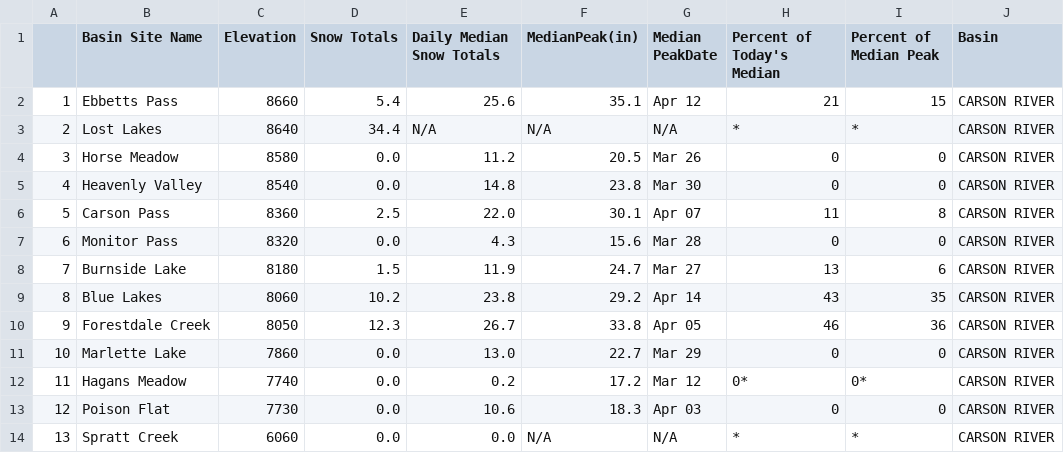
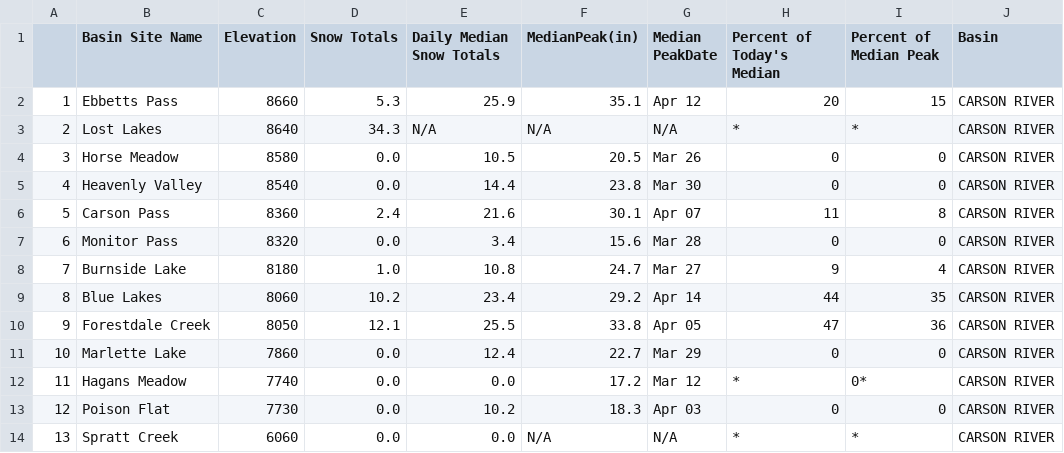
Before and after one commit to abcotvdata/CA-weather-tracker, a CSV file: carson_river.csv, drawn as a sheet.

```diff
--- a/carson_river.csv
+++ b/carson_river.csv
@@ -1,14 +1,14 @@
 "","Basin  Site Name","Elevation","Snow Totals","Daily Median Snow Totals","MedianPeak(in)","Median PeakDate","Percent of Today's Median","Percent of Median Peak","Basin"
-"1","Ebbetts Pass","8660","5.4","25.6","35.1","Apr 12","21","15","CARSON RIVER"
-"2","Lost Lakes","8640","34.4","N/A","N/A","N/A","*","*","CARSON RIVER"
-"3","Horse Meadow","8580","0.0","11.2","20.5","Mar 26","0","0","CARSON RIVER"
-"4","Heavenly Valley","8540","0.0","14.8","23.8","Mar 30","0","0","CARSON RIVER"
-"5","Carson Pass","8360","2.5","22.0","30.1","Apr 07","11","8","CARSON RIVER"
-"6","Monitor Pass","8320","0.0","4.3","15.6","Mar 28","0","0","CARSON RIVER"
-"7","Burnside Lake","8180","1.5","11.9","24.7","Mar 27","13","6","CARSON RIVER"
-"8","Blue Lakes","8060","10.2","23.8","29.2","Apr 14","43","35","CARSON RIVER"
-"9","Forestdale Creek","8050","12.3","26.7","33.8","Apr 05","46","36","CARSON RIVER"
-"10","Marlette Lake","7860","0.0","13.0","22.7","Mar 29","0","0","CARSON RIVER"
-"11","Hagans Meadow","7740","0.0","0.2","17.2","Mar 12","0*","0*","CARSON RIVER"
-"12","Poison Flat","7730","0.0","10.6","18.3","Apr 03","0","0","CARSON RIVER"
+"1","Ebbetts Pass","8660","5.3","25.9","35.1","Apr 12","20","15","CARSON RIVER"
+"2","Lost Lakes","8640","34.3","N/A","N/A","N/A","*","*","CARSON RIVER"
+"3","Horse Meadow","8580","0.0","10.5","20.5","Mar 26","0","0","CARSON RIVER"
+"4","Heavenly Valley","8540","0.0","14.4","23.8","Mar 30","0","0","CARSON RIVER"
+"5","Carson Pass","8360","2.4","21.6","30.1","Apr 07","11","8","CARSON RIVER"
+"6","Monitor Pass","8320","0.0","3.4","15.6","Mar 28","0","0","CARSON RIVER"
+"7","Burnside Lake","8180","1.0","10.8","24.7","Mar 27","9","4","CARSON RIVER"
+"8","Blue Lakes","8060","10.2","23.4","29.2","Apr 14","44","35","CARSON RIVER"
+"9","Forestdale Creek","8050","12.1","25.5","33.8","Apr 05","47","36","CARSON RIVER"
+"10","Marlette Lake","7860","0.0","12.4","22.7","Mar 29","0","0","CARSON RIVER"
+"11","Hagans Meadow","7740","0.0","0.0","17.2","Mar 12","*","0*","CARSON RIVER"
+"12","Poison Flat","7730","0.0","10.2","18.3","Apr 03","0","0","CARSON RIVER"
 "13","Spratt Creek","6060","0.0","0.0","N/A","N/A","*","*","CARSON RIVER"
```
Also changed, not shown: lake_tahoe.csv, northern_great_basin.csv, 10 other files.
